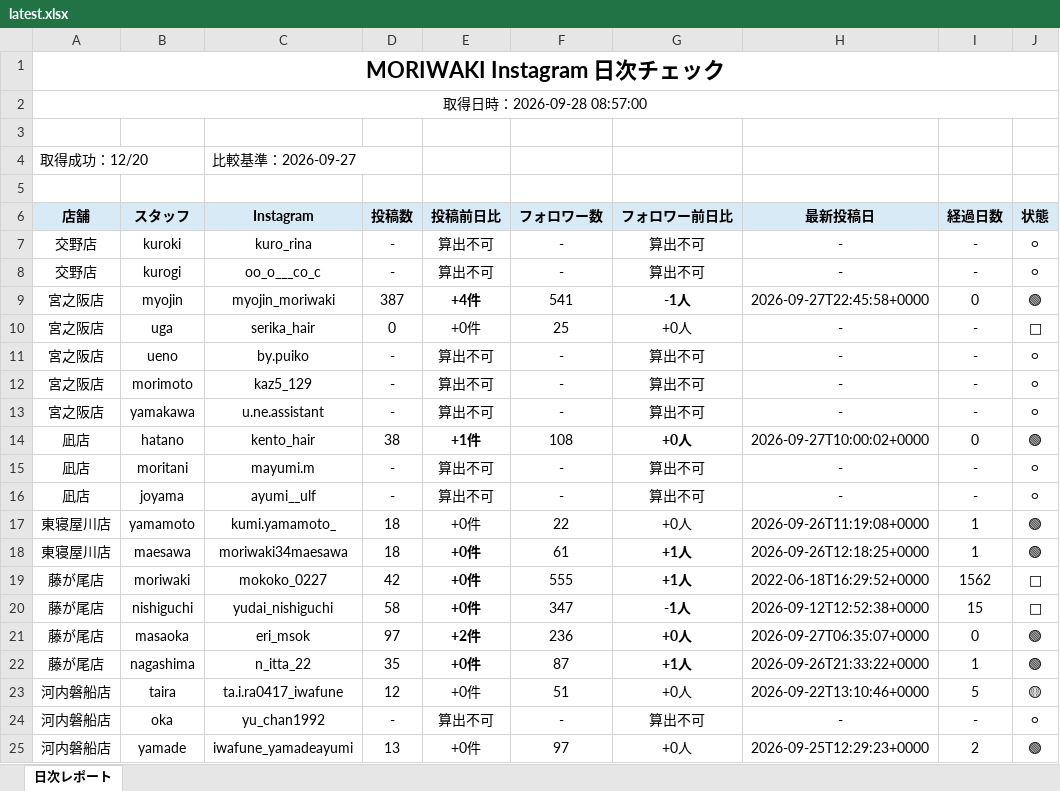
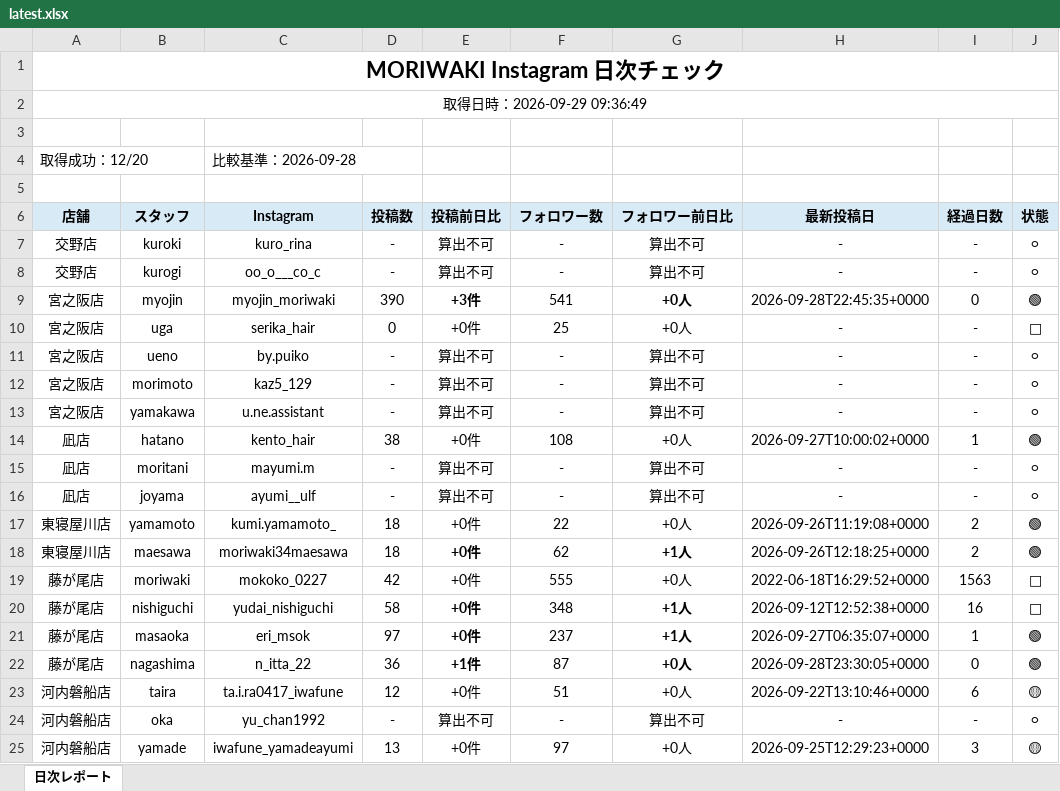
Before and after one commit to tatsuya20100530-cell/-MORIWAKI, an Excel workbook: instagram-daily-checker/reports/latest.xlsx, sheet 日次レポート, drawn as a sheet; only a part is shown; values as stored, in another font and other column widths than the file's, no borders; the diff covers the shown part only; the diff names each change by its address in the sheet, - before the commit and + after, or states it on an @@ line.

```diff
--- a/instagram-daily-checker/reports/latest.xlsx (sheet 日次レポート)
+++ b/instagram-daily-checker/reports/latest.xlsx (sheet 日次レポート)
-A2 (店舗): 取得日時：2026-09-28 08:57:00
+A2 (店舗): 取得日時：2026-09-29 09:36:49
-C4 (Instagram): 比較基準：2026-09-27
+C4 (Instagram): 比較基準：2026-09-28
-D9 (投稿数): 387
+D9 (投稿数): 390
-E9 (投稿前日比): +4件
+E9 (投稿前日比): +3件
-G9 (フォロワー前日比): -1人
+G9 (フォロワー前日比): +0人
-H9 (最新投稿日): 2026-09-27T22:45:58+0000
+H9 (最新投稿日): 2026-09-28T22:45:35+0000
-E14 (投稿前日比): +1件
+E14 (投稿前日比): +0件
-E14 bold: on
+E14 bold: off
-G14 bold: on
+G14 bold: off
-I14 (経過日数): 0
+I14 (経過日数): 1
-I17:I18 (経過日数): 1
+I17:I18 (経過日数): 2
-F18 (フォロワー数): 61
+F18 (フォロワー数): 62
-E19 bold: on
+E19 bold: off
-G19 (フォロワー前日比): +1人
+G19 (フォロワー前日比): +0人
-G19 bold: on
+G19 bold: off
-I19 (経過日数): 1562
+I19 (経過日数): 1563
-F20 (フォロワー数): 347
+F20 (フォロワー数): 348
-G20 (フォロワー前日比): -1人
+G20 (フォロワー前日比): +1人
-I20 (経過日数): 15
+I20 (経過日数): 16
-E21 (投稿前日比): +2件
+E21 (投稿前日比): +0件
-F21 (フォロワー数): 236
+F21 (フォロワー数): 237
-G21 (フォロワー前日比): +0人
+G21 (フォロワー前日比): +1人
-I21 (経過日数): 0
+I21 (経過日数): 1
-D22 (投稿数): 35
+D22 (投稿数): 36
-E22 (投稿前日比): +0件
+E22 (投稿前日比): +1件
-G22 (フォロワー前日比): +1人
+G22 (フォロワー前日比): +0人
-H22 (最新投稿日): 2026-09-26T21:33:22+0000
+H22 (最新投稿日): 2026-09-28T23:30:05+0000
-I22 (経過日数): 1
+I22 (経過日数): 0
-I23 (経過日数): 5
+I23 (経過日数): 6
-I25 (経過日数): 2
+I25 (経過日数): 3
-J25 (状態): 🟢
+J25 (状態): 🟡
```
Also changed, not shown: 2 edited cells and cell formats elsewhere in this sheet, 7 other files.
